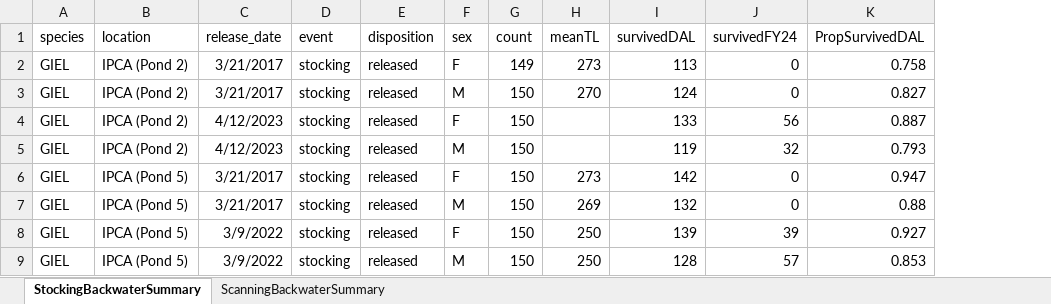
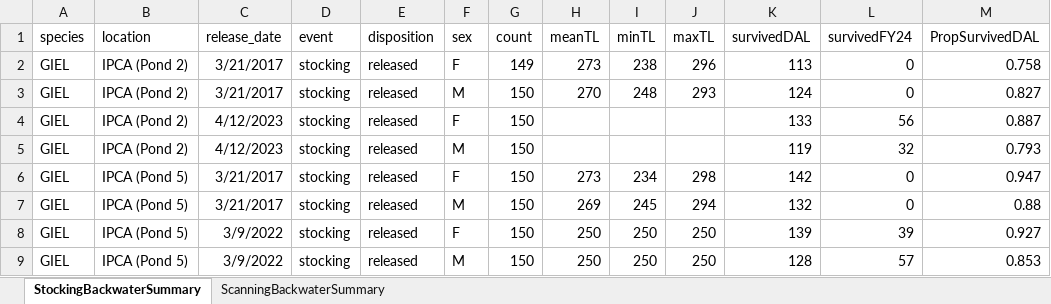
Before and after one commit to brk828/BackwaterGenetics, an Excel workbook: output/StockingBackwaterSummary20250909.xlsx, sheet StockingBackwaterSummary, drawn as a sheet; only a part is shown; values as stored, in another font and other column widths than the file's, no borders; the diff names each change by its address in the sheet, - before the commit and + after, or states it on an @@ line.

Commit message:
Export png files and added minTL and maxTL to summary

```diff
--- a/output/StockingBackwaterSummary20250909.xlsx (sheet StockingBackwaterSummary)
+++ b/output/StockingBackwaterSummary20250909.xlsx (sheet StockingBackwaterSummary)
+column I (minTL), rows 2-9: 238 | 248 |  |  | 234 | 245 | 250 | 250
+column J (maxTL), rows 2-9: 296 | 293 |  |  | 298 | 294 | 250 | 250
```
Also changed, not shown: output/BWIssues20250909.xlsx, 6 other files.
